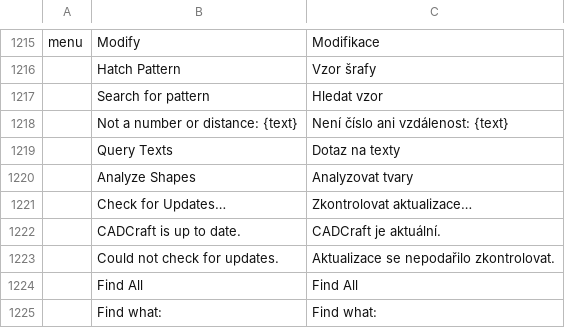
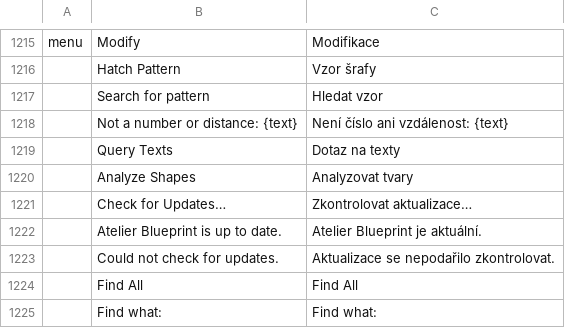
Before and after one commit to Aetherion-Nation-Builders/atelier-blueprint, a TSV file: crates/ui-egui/src/i18n/cs.tsv, drawn as a sheet; only a part is shown, gaps mark what is left out; removed rows and columns are numbered as before the commit, all else as after; the diff names each change by its address in the sheet, - before the commit and + after, or states it on an @@ line.

```diff
--- a/crates/ui-egui/src/i18n/cs.tsv
+++ b/crates/ui-egui/src/i18n/cs.tsv
-row 1222:  | CADCraft is up to date. | CADCraft je aktuální.
+row 1222:  | Atelier Blueprint is up to date. | Atelier Blueprint je aktuální.
```
Also changed, not shown: crates/ui-egui/src/i18n/ar.tsv, crates/ui-egui/src/i18n/bs.tsv, 16 other files.
